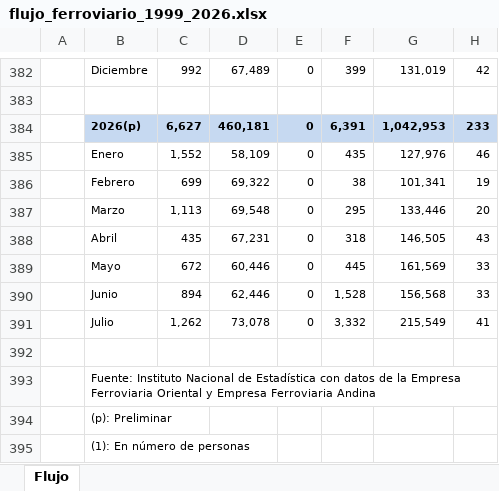
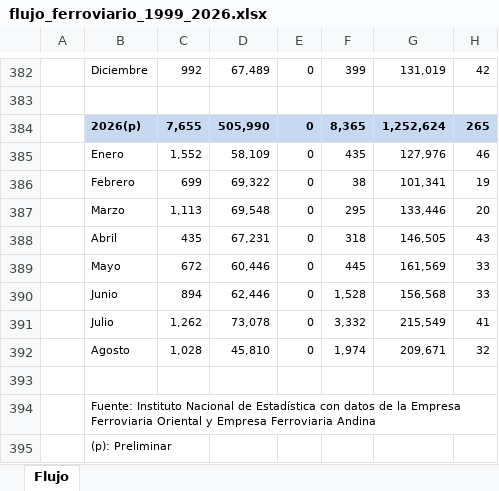
Before and after one commit to Centro-de-Estudios-POPULI/populi-actividad-economica, an Excel workbook: datos/indicadores_adelantados/transporte/flujo_ferroviario_1999_2026.xlsx, sheet Flujo, drawn as a sheet; only a part is shown, gaps mark what is left out; the shorter side is filled out with more unchanged rows; values as stored, in another font and other column widths than the file's, no borders; charts and pictures not drawn; removed rows and columns are numbered as before the commit, all else as after; the diff names each change by its address in the sheet, - before the commit and + after, or states it on an @@ line.

```diff
--- a/datos/indicadores_adelantados/transporte/flujo_ferroviario_1999_2026.xlsx (sheet Flujo)
+++ b/datos/indicadores_adelantados/transporte/flujo_ferroviario_1999_2026.xlsx (sheet Flujo)
-row 384:  | 2026(p) | 6,627 | 460,181 | 0 | 6,391 | 1,042,953 | 233
+row 384:  | 2026(p) | 7,655 | 505,990 | 0 | 8,365 | 1,252,624 | 265
+row 392:  | Agosto | 1,028 | 45,810 | 0 | 1,974 | 209,671 | 32
```
Also changed, not shown: datos/indicadores_adelantados/construccion/numero_permisos_2008_2026.xlsx, datos/indicadores_adelantados/construccion/superficie_permisos_2008_2026.xlsx, 7 other files.
